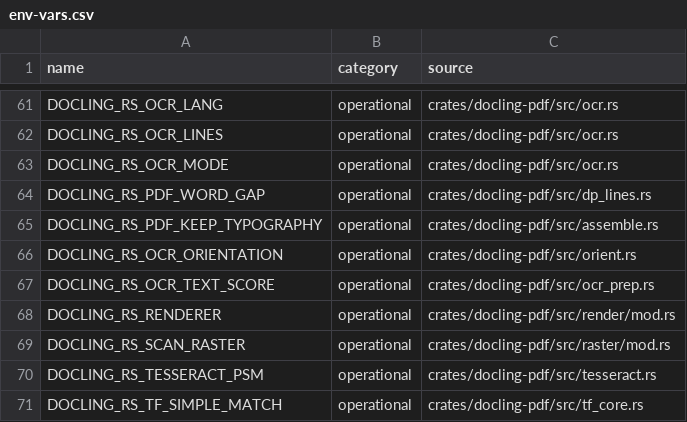
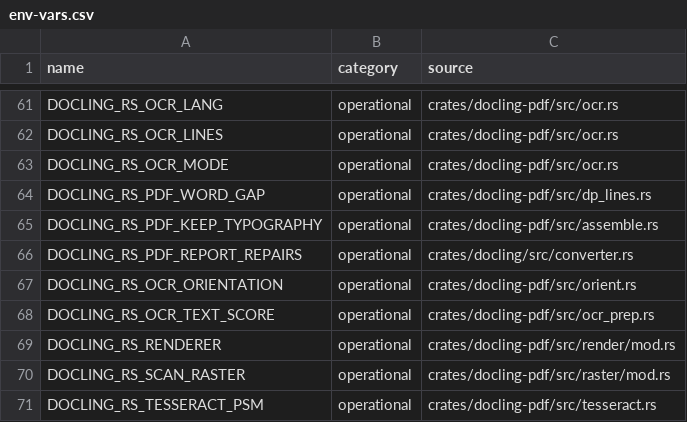
Before and after one commit to artiz/docling.rs, a CSV file: docs/env-vars.csv, drawn as a sheet; only a part is shown, gaps mark what is left out; the shorter side is filled out with more unchanged rows.

```diff
--- a/docs/env-vars.csv
+++ b/docs/env-vars.csv
@@ -65,2 +65,3 @@ DOCLING_RS_PDF_WORD_GAP,operational,crates/docling-pdf/src/dp_lines.rs
 DOCLING_RS_PDF_KEEP_TYPOGRAPHY,operational,crates/docling-pdf/src/assemble.rs
+DOCLING_RS_PDF_REPORT_REPAIRS,operational,crates/docling/src/converter.rs
 DOCLING_RS_OCR_ORIENTATION,operational,crates/docling-pdf/src/orient.rs
```
Also changed, not shown: 25 other files.
